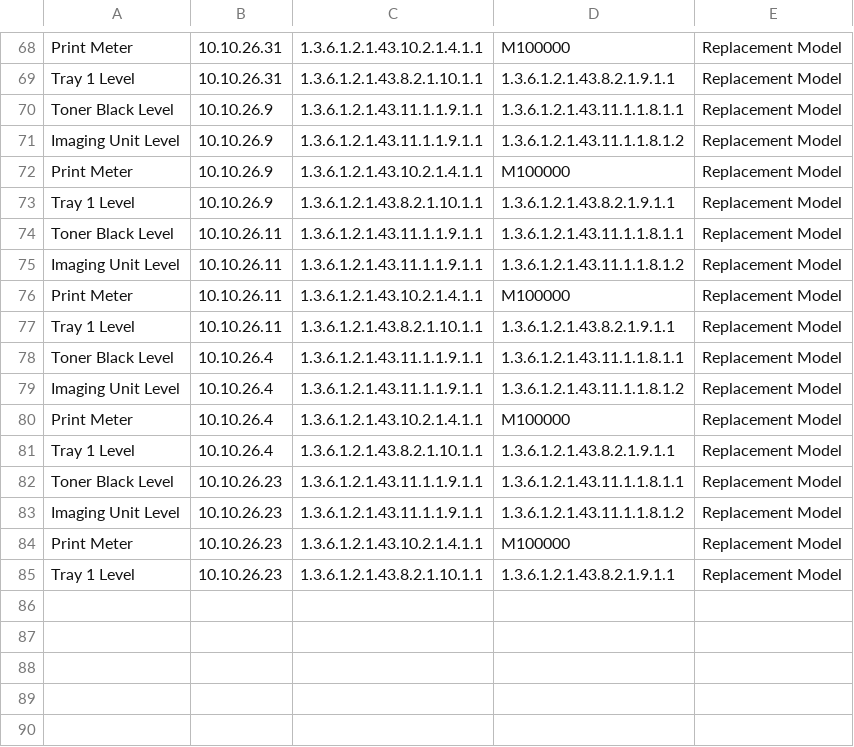
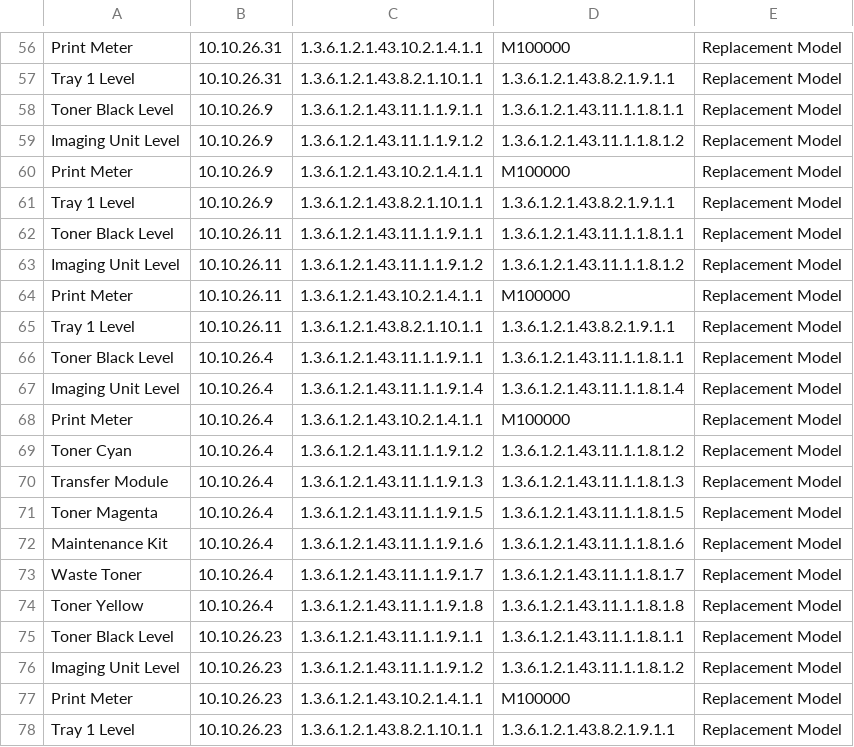
Before and after one commit to hornsbydm/printlevels, a CSV file: Printer.csv, drawn as a sheet; only a part is shown, gaps mark what is left out; the diff covers the shown part only.

```diff
--- a/Printer.csv
+++ b/Printer.csv
@@ -70,3 +58,3 @@ Tray 1 Level,10.10.26.31,1.3.6.1.2.1.43.8.2.1.10.1.1,1.3.6.1.2.1.43.8.2.1.9.1.1,
 Toner Black Level,10.10.26.9,1.3.6.1.2.1.43.11.1.1.9.1.1,1.3.6.1.2.1.43.11.1.1.8.1.1,Replacement Model
-Imaging Unit Level,10.10.26.9,1.3.6.1.2.1.43.11.1.1.9.1.1,1.3.6.1.2.1.43.11.1.1.8.1.2,Replacement Model
+Imaging Unit Level,10.10.26.9,1.3.6.1.2.1.43.11.1.1.9.1.2,1.3.6.1.2.1.43.11.1.1.8.1.2,Replacement Model
 Print Meter,10.10.26.9,1.3.6.1.2.1.43.10.2.1.4.1.1,M100000,Replacement Model
@@ -74,3 +62,3 @@ Tray 1 Level,10.10.26.9,1.3.6.1.2.1.43.8.2.1.10.1.1,1.3.6.1.2.1.43.8.2.1.9.1.1,R
 Toner Black Level,10.10.26.11,1.3.6.1.2.1.43.11.1.1.9.1.1,1.3.6.1.2.1.43.11.1.1.8.1.1,Replacement Model
-Imaging Unit Level,10.10.26.11,1.3.6.1.2.1.43.11.1.1.9.1.1,1.3.6.1.2.1.43.11.1.1.8.1.2,Replacement Model
+Imaging Unit Level,10.10.26.11,1.3.6.1.2.1.43.11.1.1.9.1.2,1.3.6.1.2.1.43.11.1.1.8.1.2,Replacement Model
 Print Meter,10.10.26.11,1.3.6.1.2.1.43.10.2.1.4.1.1,M100000,Replacement Model
@@ -78,7 +66,12 @@ Tray 1 Level,10.10.26.11,1.3.6.1.2.1.43.8.2.1.10.1.1,1.3.6.1.2.1.43.8.2.1.9.1.1,
 Toner Black Level,10.10.26.4,1.3.6.1.2.1.43.11.1.1.9.1.1,1.3.6.1.2.1.43.11.1.1.8.1.1,Replacement Model
-Imaging Unit Level,10.10.26.4,1.3.6.1.2.1.43.11.1.1.9.1.1,1.3.6.1.2.1.43.11.1.1.8.1.2,Replacement Model
+Imaging Unit Level,10.10.26.4,1.3.6.1.2.1.43.11.1.1.9.1.4,1.3.6.1.2.1.43.11.1.1.8.1.4,Replacement Model
 Print Meter,10.10.26.4,1.3.6.1.2.1.43.10.2.1.4.1.1,M100000,Replacement Model
-Tray 1 Level,10.10.26.4,1.3.6.1.2.1.43.8.2.1.10.1.1,1.3.6.1.2.1.43.8.2.1.9.1.1,Replacement Model
+Toner Cyan,10.10.26.4,1.3.6.1.2.1.43.11.1.1.9.1.2,1.3.6.1.2.1.43.11.1.1.8.1.2,Replacement Model
+Transfer Module,10.10.26.4,1.3.6.1.2.1.43.11.1.1.9.1.3,1.3.6.1.2.1.43.11.1.1.8.1.3,Replacement Model
+Toner Magenta,10.10.26.4,1.3.6.1.2.1.43.11.1.1.9.1.5,1.3.6.1.2.1.43.11.1.1.8.1.5,Replacement Model
+Maintenance Kit,10.10.26.4,1.3.6.1.2.1.43.11.1.1.9.1.6,1.3.6.1.2.1.43.11.1.1.8.1.6,Replacement Model
+Waste Toner,10.10.26.4,1.3.6.1.2.1.43.11.1.1.9.1.7,1.3.6.1.2.1.43.11.1.1.8.1.7,Replacement Model
+Toner Yellow,10.10.26.4,1.3.6.1.2.1.43.11.1.1.9.1.8,1.3.6.1.2.1.43.11.1.1.8.1.8,Replacement Model
 Toner Black Level,10.10.26.23,1.3.6.1.2.1.43.11.1.1.9.1.1,1.3.6.1.2.1.43.11.1.1.8.1.1,Replacement Model
-Imaging Unit Level,10.10.26.23,1.3.6.1.2.1.43.11.1.1.9.1.1,1.3.6.1.2.1.43.11.1.1.8.1.2,Replacement Model
+Imaging Unit Level,10.10.26.23,1.3.6.1.2.1.43.11.1.1.9.1.2,1.3.6.1.2.1.43.11.1.1.8.1.2,Replacement Model
 Print Meter,10.10.26.23,1.3.6.1.2.1.43.10.2.1.4.1.1,M100000,Replacement Model
```
Also changed, not shown: 6 added rows, 18 removed rows and 33 edited cells elsewhere in this file, 1 other file.
